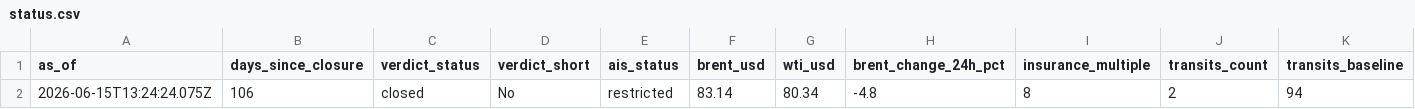
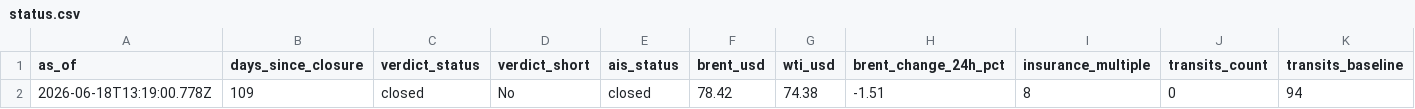
Before and after one commit to jasonhjohnson/strait-of-hormuz-data, a CSV file: data/status.csv, drawn as a sheet; only a part is shown; removed rows and columns are numbered as before the commit, all else as after; rows hold the shown columns only; the diff names each change by its address in the sheet, - before the commit and + after, or states it on an @@ line.

```diff
--- a/data/status.csv
+++ b/data/status.csv
-row 2: 2026-06-15T13:24:24.075Z | 106 | closed | No | restricted | 83.14 | 80.34 | -4.8 | 8 | 2 | 94
+row 2: 2026-06-18T13:19:00.778Z | 109 | closed | No | closed | 78.42 | 74.38 | -1.51 | 8 | 0 | 94
```
Also changed, not shown: data/events.csv, data/hormuz-index-daily.csv, 3 other files.
